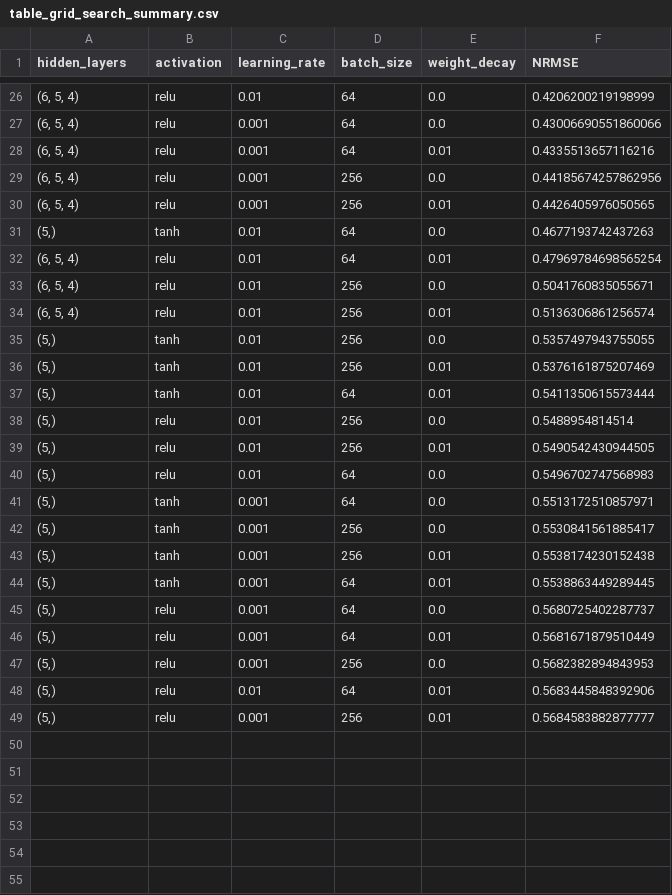
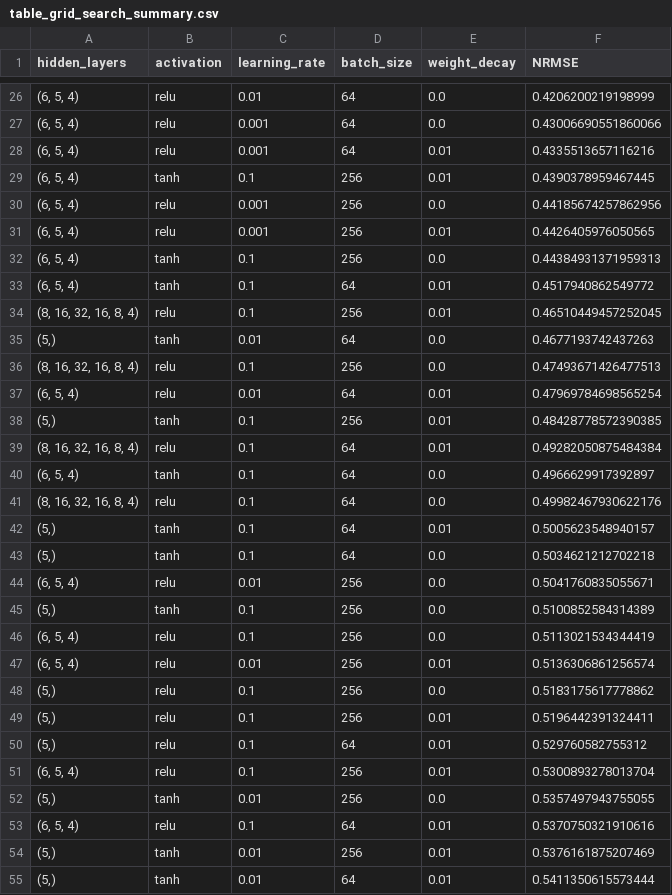
Before and after one commit to miaattema/Predicting-Cell-Life-Cycles-Using-an-Optimized-Deep-Neural-Network, a CSV file: tables/table_grid_search_summary.csv, drawn as a sheet; only a part is shown, gaps mark what is left out; the shorter side is filled out with more unchanged rows; the diff covers the shown part only; the diff names each change by its address in the sheet, - before the commit and + after, or states it on an @@ line.

```diff
--- a/tables/table_grid_search_summary.csv
+++ b/tables/table_grid_search_summary.csv
+row 29: (6, 5, 4) | tanh | 0.1 | 256 | 0.01 | 0.4390378959467445
+row 32: (6, 5, 4) | tanh | 0.1 | 256 | 0.0 | 0.44384931371959313
+row 33: (6, 5, 4) | tanh | 0.1 | 64 | 0.01 | 0.4517940862549772
+row 34: (8, 16, 32, 16, 8, 4) | relu | 0.1 | 256 | 0.01 | 0.46510449457252045
+row 36: (8, 16, 32, 16, 8, 4) | relu | 0.1 | 256 | 0.0 | 0.47493671426477513
+row 38: (5,) | tanh | 0.1 | 256 | 0.01 | 0.48428778572390385
+row 39: (8, 16, 32, 16, 8, 4) | relu | 0.1 | 64 | 0.01 | 0.49282050875484384
+row 40: (6, 5, 4) | tanh | 0.1 | 64 | 0.0 | 0.4966629917392897
+row 41: (8, 16, 32, 16, 8, 4) | relu | 0.1 | 64 | 0.0 | 0.49982467930622176
+row 42: (5,) | tanh | 0.1 | 64 | 0.01 | 0.5005623548940157
+row 43: (5,) | tanh | 0.1 | 64 | 0.0 | 0.5034621212702218
+row 45: (5,) | tanh | 0.1 | 256 | 0.0 | 0.5100852584314389
+row 46: (6, 5, 4) | relu | 0.1 | 256 | 0.0 | 0.5113021534344419
+row 48: (5,) | relu | 0.1 | 256 | 0.0 | 0.5183175617778862
+row 49: (5,) | relu | 0.1 | 256 | 0.01 | 0.5196442391324411
+row 50: (5,) | relu | 0.1 | 64 | 0.01 | 0.529760582755312
+row 51: (6, 5, 4) | relu | 0.1 | 256 | 0.01 | 0.5300893278013704
+row 53: (6, 5, 4) | relu | 0.1 | 64 | 0.01 | 0.5370750321910616
```
Also changed, not shown: 6 added rows elsewhere in this file, 2 other files.
